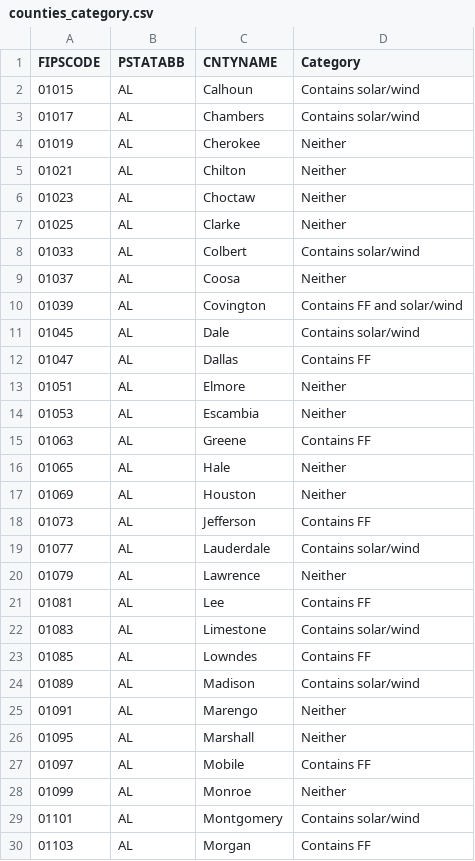
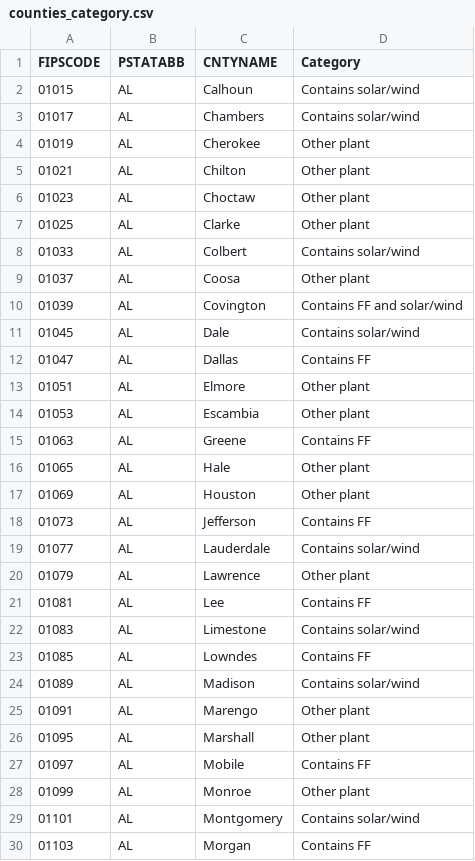
Before and after one commit to sylviahipp/ENV710_GroupProj, a CSV file: Data/Processed/counties_category.csv, drawn as a sheet; only a part is shown; the diff covers the shown part only.

```diff
--- a/Data/Processed/counties_category.csv
+++ b/Data/Processed/counties_category.csv
@@ -3,8 +3,8 @@
 "01017","AL","Chambers","Contains solar/wind"
-"01019","AL","Cherokee","Neither"
-"01021","AL","Chilton","Neither"
-"01023","AL","Choctaw","Neither"
-"01025","AL","Clarke","Neither"
+"01019","AL","Cherokee","Other plant"
+"01021","AL","Chilton","Other plant"
+"01023","AL","Choctaw","Other plant"
+"01025","AL","Clarke","Other plant"
 "01033","AL","Colbert","Contains solar/wind"
-"01037","AL","Coosa","Neither"
+"01037","AL","Coosa","Other plant"
 "01039","AL","Covington","Contains FF and solar/wind "
@@ -12,10 +12,10 @@
 "01047","AL","Dallas","Contains FF"
-"01051","AL","Elmore","Neither"
-"01053","AL","Escambia","Neither"
+"01051","AL","Elmore","Other plant"
+"01053","AL","Escambia","Other plant"
 "01063","AL","Greene","Contains FF"
-"01065","AL","Hale","Neither"
-"01069","AL","Houston","Neither"
+"01065","AL","Hale","Other plant"
+"01069","AL","Houston","Other plant"
 "01073","AL","Jefferson","Contains FF"
 "01077","AL","Lauderdale","Contains solar/wind"
-"01079","AL","Lawrence","Neither"
+"01079","AL","Lawrence","Other plant"
 "01081","AL","Lee","Contains FF"
@@ -24,6 +24,6 @@
 "01089","AL","Madison","Contains solar/wind"
-"01091","AL","Marengo","Neither"
-"01095","AL","Marshall","Neither"
+"01091","AL","Marengo","Other plant"
+"01095","AL","Marshall","Other plant"
 "01097","AL","Mobile","Contains FF"
-"01099","AL","Monroe","Neither"
+"01099","AL","Monroe","Other plant"
 "01101","AL","Montgomery","Contains solar/wind"
```
Also changed, not shown: 113 edited cells elsewhere in this file, 4 other files.
